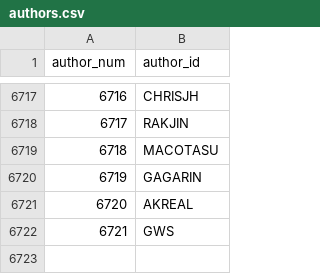
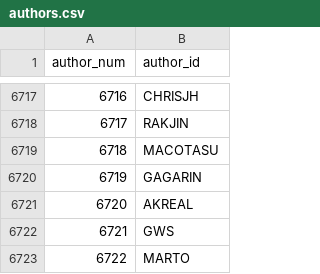
Before and after one commit to madsen/cpan-once-a-week-data, a CSV file: authors.csv, drawn as a sheet; only a part is shown, gaps mark what is left out.

```diff
--- a/authors.csv
+++ b/authors.csv
@@ -6722 +6722,2 @@ author_num,author_id
 6721,GWS
+6722,MARTO
```
Also changed, not shown: releases/2015/releases-2015-01.csv.
